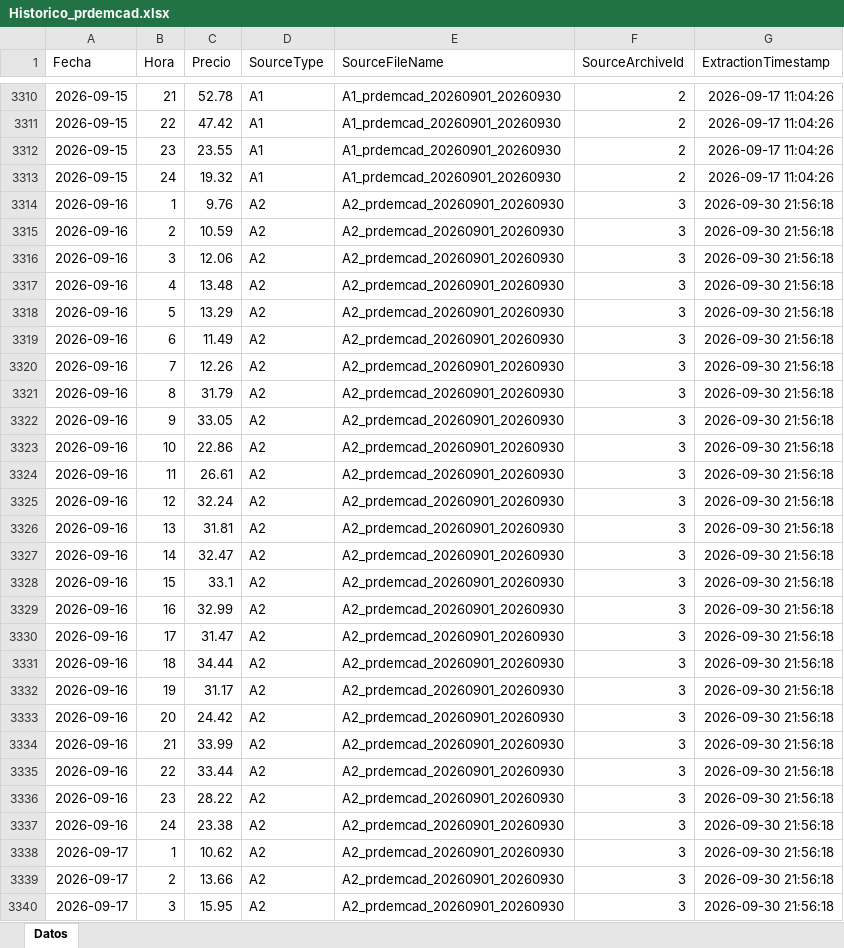
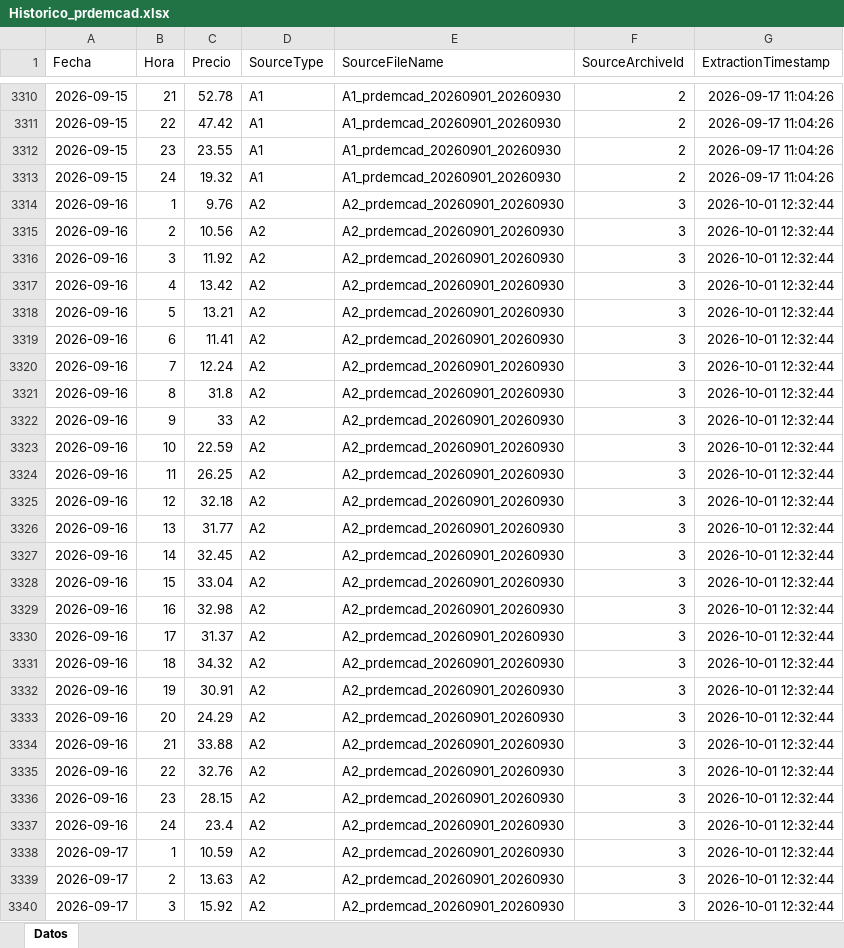
Before and after one commit to javiglejun/esios-prdemcad-histor, an Excel workbook: Historico_prdemcad.xlsx, sheet Datos, drawn as a sheet; only a part is shown, gaps mark what is left out; values as stored, in another font and other column widths than the file's, no borders; the diff covers the shown part only; the diff names each change by its address in the sheet, - before the commit and + after, or states it on an @@ line.

```diff
--- a/Historico_prdemcad.xlsx (sheet Datos)
+++ b/Historico_prdemcad.xlsx (sheet Datos)
-G3314:G3340 (ExtractionTimestamp): 2026-09-30 21:56:18
+G3314:G3340 (ExtractionTimestamp): 2026-10-01 12:32:44
-C3315 (Precio): 10.59
+C3315 (Precio): 10.56
-C3316 (Precio): 12.06
+C3316 (Precio): 11.92
-C3317 (Precio): 13.48
+C3317 (Precio): 13.42
-C3318 (Precio): 13.29
+C3318 (Precio): 13.21
-C3319 (Precio): 11.49
+C3319 (Precio): 11.41
-C3320 (Precio): 12.26
+C3320 (Precio): 12.24
-C3321 (Precio): 31.79
+C3321 (Precio): 31.8
-C3322 (Precio): 33.05
+C3322 (Precio): 33
-C3323 (Precio): 22.86
+C3323 (Precio): 22.59
-C3324 (Precio): 26.61
+C3324 (Precio): 26.25
-C3325 (Precio): 32.24
+C3325 (Precio): 32.18
-C3326 (Precio): 31.81
+C3326 (Precio): 31.77
-C3327 (Precio): 32.47
+C3327 (Precio): 32.45
-C3328 (Precio): 33.1
+C3328 (Precio): 33.04
-C3329 (Precio): 32.99
+C3329 (Precio): 32.98
-C3330 (Precio): 31.47
+C3330 (Precio): 31.37
-C3331 (Precio): 34.44
+C3331 (Precio): 34.32
-C3332 (Precio): 31.17
+C3332 (Precio): 30.91
-C3333 (Precio): 24.42
+C3333 (Precio): 24.29
-C3334 (Precio): 33.99
+C3334 (Precio): 33.88
-C3335 (Precio): 33.44
+C3335 (Precio): 32.76
-C3336 (Precio): 28.22
+C3336 (Precio): 28.15
-C3337 (Precio): 23.38
+C3337 (Precio): 23.4
-C3338 (Precio): 10.62
+C3338 (Precio): 10.59
-C3339 (Precio): 13.66
+C3339 (Precio): 13.63
-C3340 (Precio): 15.95
+C3340 (Precio): 15.92
```
Also changed, not shown: 655 edited cells elsewhere in this sheet, 1 other file.
